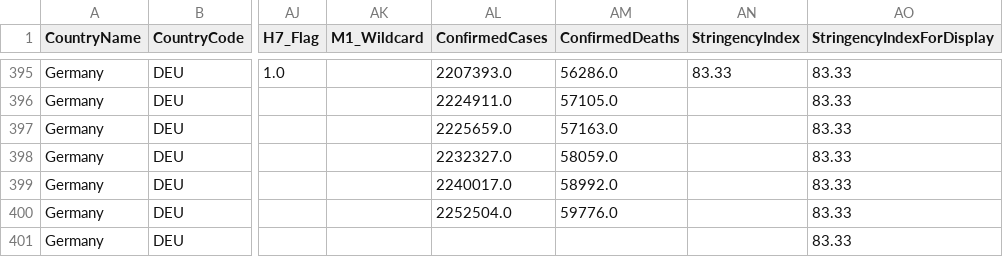
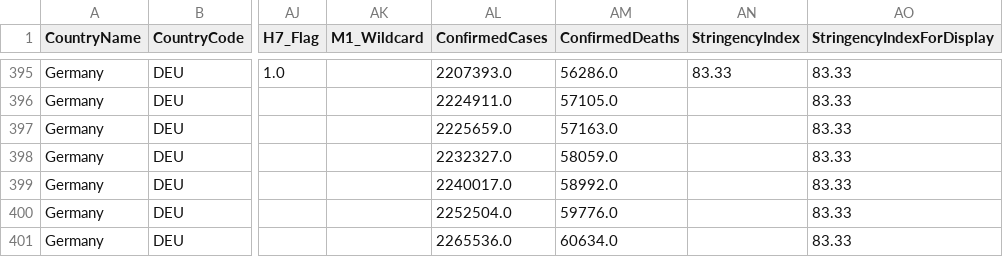
Before and after one commit to v4lue4dded/covid-19_germany, a TSV file: data_stringency.tsv, drawn as a sheet; only a part is shown, gaps mark what is left out; the diff names each change by its address in the sheet, - before the commit and + after, or states it on an @@ line.

Commit message:
date update: 2021-02-05 09:30:54

```diff
--- a/data_stringency.tsv
+++ b/data_stringency.tsv
-AL401 (ConfirmedCases): (empty)
+AL401 (ConfirmedCases): 2265536.0
-AM401 (ConfirmedDeaths): (empty)
+AM401 (ConfirmedDeaths): 60634.0
```
Also changed, not shown: 1 other file.
